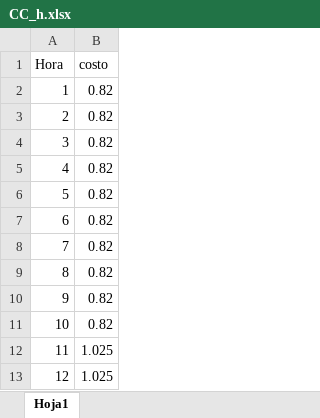
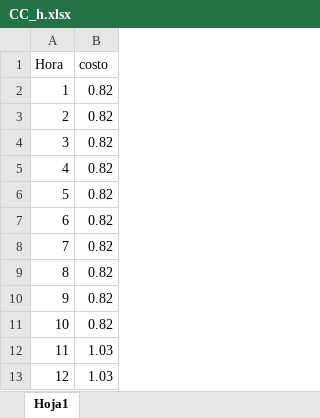
Before and after one commit to Andresutro/opti_E3, an Excel workbook: archivos/CC_h.xlsx, sheet Hoja1, drawn as a sheet; values as stored, in another font and other column widths than the file's, no borders; the diff names each change by its address in the sheet, - before the commit and + after, or states it on an @@ line.

```diff
--- a/archivos/CC_h.xlsx (sheet Hoja1)
+++ b/archivos/CC_h.xlsx (sheet Hoja1)
-B12:B13 (costo): 1.025
+B12:B13 (costo): 1.03
```
Also changed, not shown: 2 other files.
